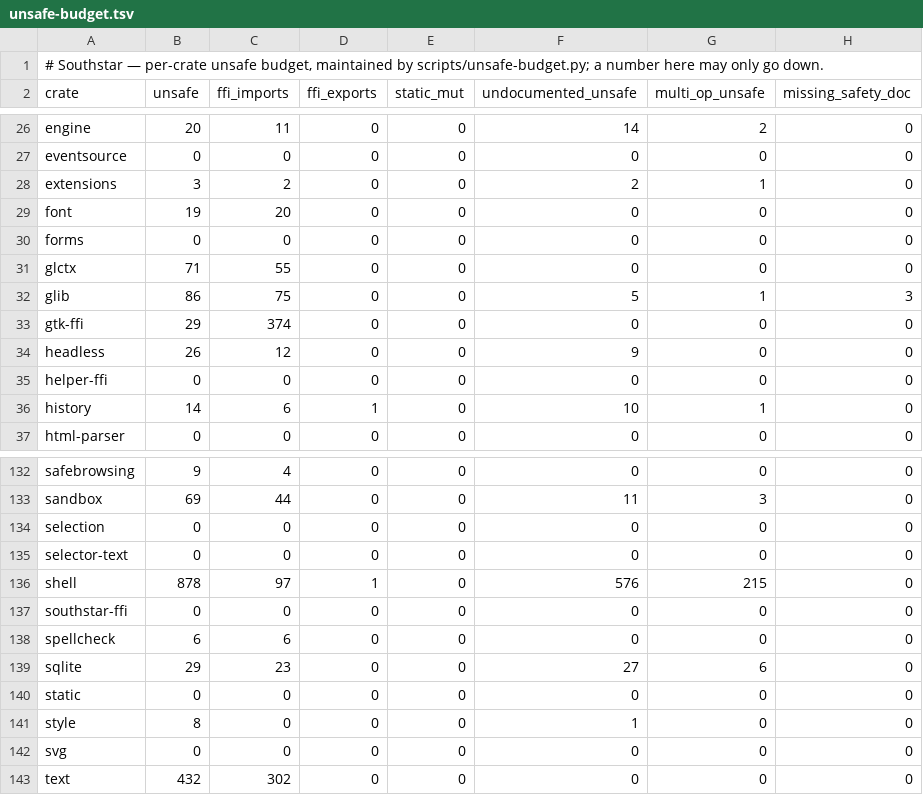
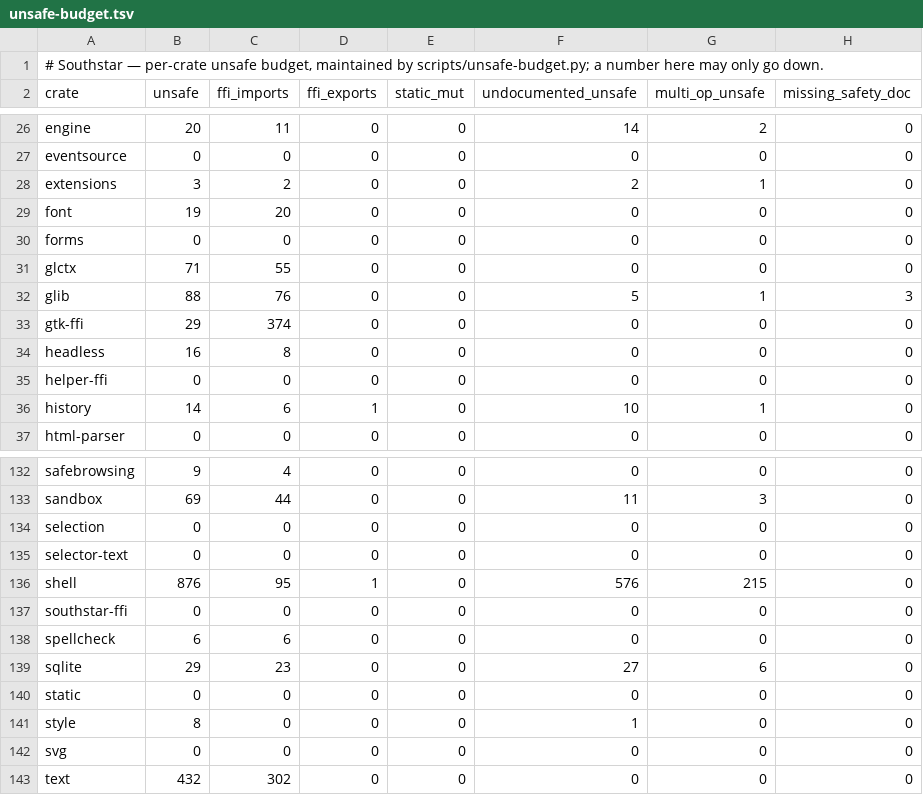
Before and after one commit to nordstjernen-web/southstar-browser, a TSV file: rust/unsafe-budget.tsv, drawn as a sheet; only a part is shown, gaps mark what is left out.

```diff
--- a/rust/unsafe-budget.tsv
+++ b/rust/unsafe-budget.tsv
@@ -31,5 +31,5 @@ forms	0	0	0	0	0	0	0
 glctx	71	55	0	0	0	0	0
-glib	86	75	0	0	5	1	3
+glib	88	76	0	0	5	1	3
 gtk-ffi	29	374	0	0	0	0	0
-headless	26	12	0	0	9	0	0
+headless	16	8	0	0	0	0	0
 helper-ffi	0	0	0	0	0	0	0
@@ -135,3 +135,3 @@ selection	0	0	0	0	0	0	0
 selector-text	0	0	0	0	0	0	0
-shell	878	97	1	0	576	215	0
+shell	876	95	1	0	576	215	0
 southstar-ffi	0	0	0	0	0	0	0
```
Also changed, not shown: 4 other files.
